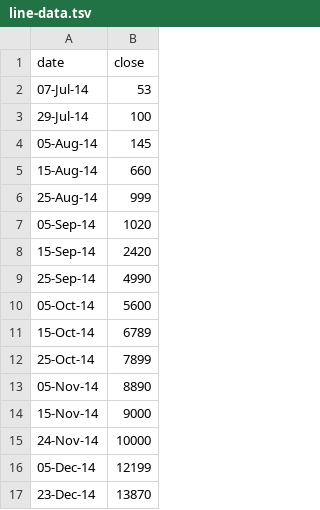
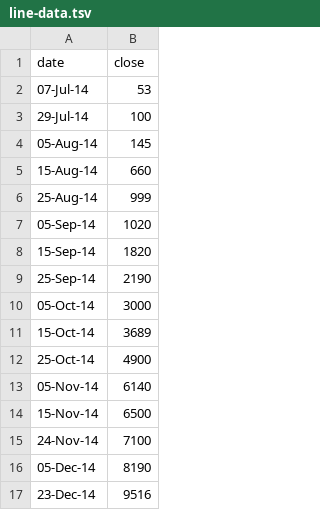
Before and after one commit to benheb/Open-Data-Year-in-Review, a TSV file: app/data/line-data.tsv, drawn as a sheet.

```diff
--- a/app/data/line-data.tsv
+++ b/app/data/line-data.tsv
@@ -7,11 +7,11 @@ date	close
 05-Sep-14	1020
-15-Sep-14	2420
-25-Sep-14	4990
-05-Oct-14	5600
-15-Oct-14	6789
-25-Oct-14	7899
-05-Nov-14	8890
-15-Nov-14	9000
-24-Nov-14	10000
-05-Dec-14	12199
-23-Dec-14	13870
+15-Sep-14	1820
+25-Sep-14	2190
+05-Oct-14	3000
+15-Oct-14	3689
+25-Oct-14	4900
+05-Nov-14	6140
+15-Nov-14	6500
+24-Nov-14	7100
+05-Dec-14	8190
+23-Dec-14	9516
```
Also changed, not shown: 5 other files.
